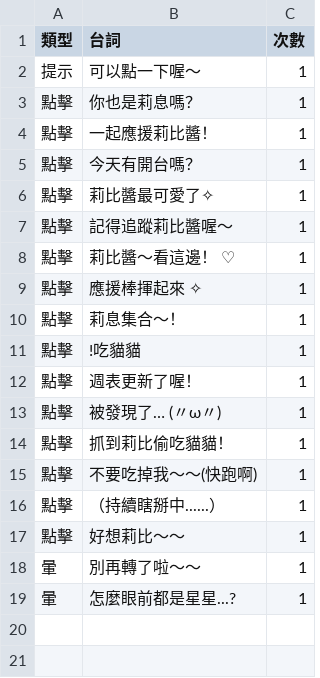
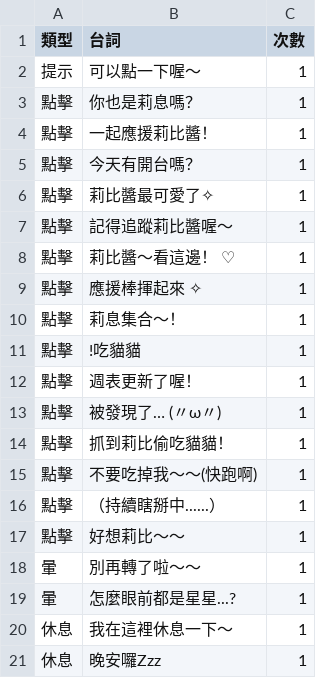
Before and after one commit to yazawaribii-code/ribimahou_official, a CSV file: mascot-lines.csv, drawn as a sheet.

Commit message:
Update mascot-lines.csv

```diff
--- a/mascot-lines.csv
+++ b/mascot-lines.csv
@@ -19 +19,3 @@
 暈,怎麼眼前都是星星...?,1
+休息,我在這裡休息一下～,1
+休息,晚安囉Zzz,1
```
